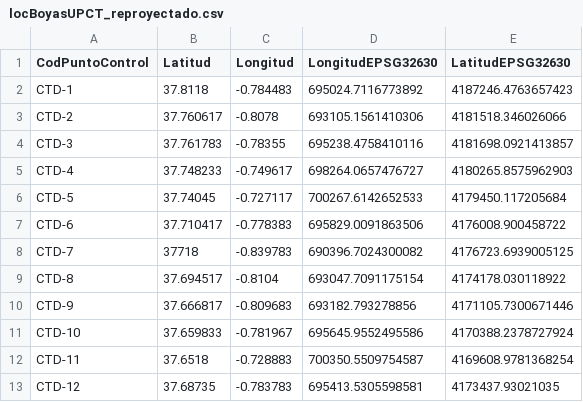
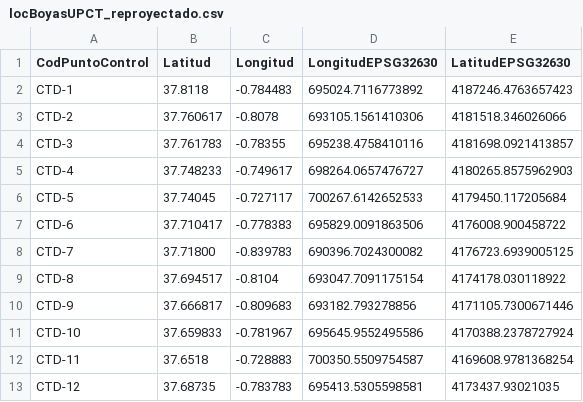
Before and after one commit to Antonio-MI/mar-menor-chl, a CSV file: boyaUPCT/locBoyasUPCT_reproyectado.csv, drawn as a sheet.

```diff
--- a/boyaUPCT/locBoyasUPCT_reproyectado.csv
+++ b/boyaUPCT/locBoyasUPCT_reproyectado.csv
@@ -7,3 +7,3 @@ CTD-5,37.74045,-0.727117,700267.6142652533,4179450.117205684
 CTD-6,37.710417,-0.778383,695829.0091863506,4176008.900458722
-CTD-7,37718,-0.839783,690396.7024300082,4176723.6939005125
+CTD-7,37.71800,-0.839783,690396.7024300082,4176723.6939005125
 CTD-8,37.694517,-0.8104,693047.7091175154,4174178.030118922
```
Also changed, not shown: 1 other file.
